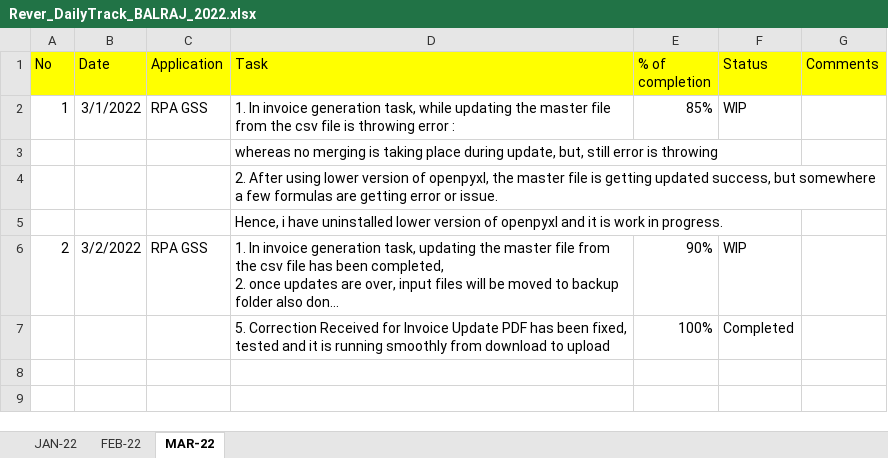
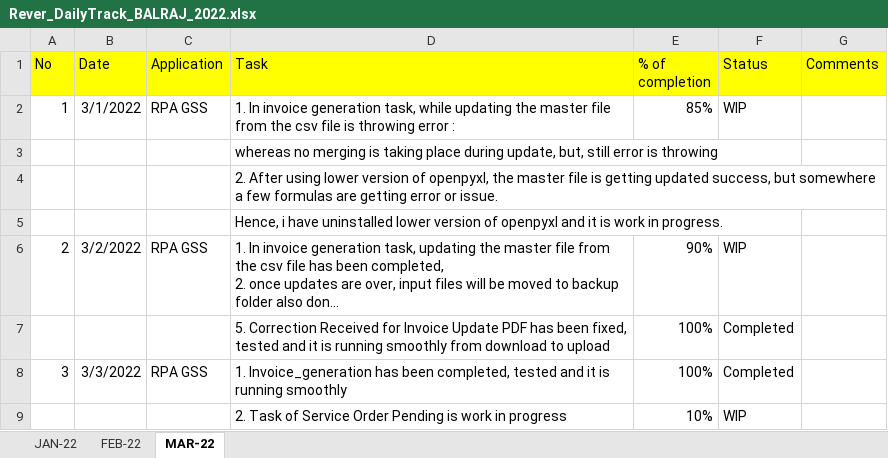
Before and after one commit to RIGELSOFTSINGAPORE/DailyTracker, an Excel workbook: Rever_DailyTrack_BALRAJ_2022.xlsx, sheet MAR-22, drawn as a sheet; long unchanged cells end in …; values as stored, in another font and other column widths than the file's, no borders; the diff names each change by its address in the sheet, - before the commit and + after, or states it on an @@ line.

Commit message:
Add files via upload

```diff
--- a/Rever_DailyTrack_BALRAJ_2022.xlsx (sheet MAR-22)
+++ b/Rever_DailyTrack_BALRAJ_2022.xlsx (sheet MAR-22)
+row 8: 3 | 3/3/2022 | RPA GSS | 1. Invoice_generation has been completed, tested and it is running smoothly | 100% | Completed
+row 9:  |  |  | 2. Task of Service Order Pending is work in progress | 10% | WIP
```
